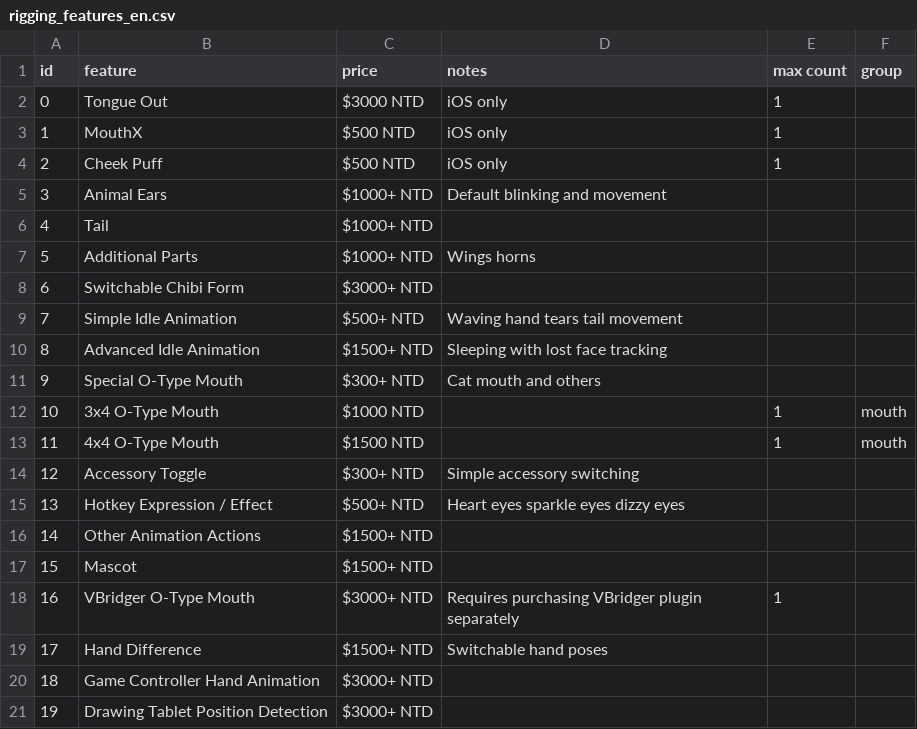
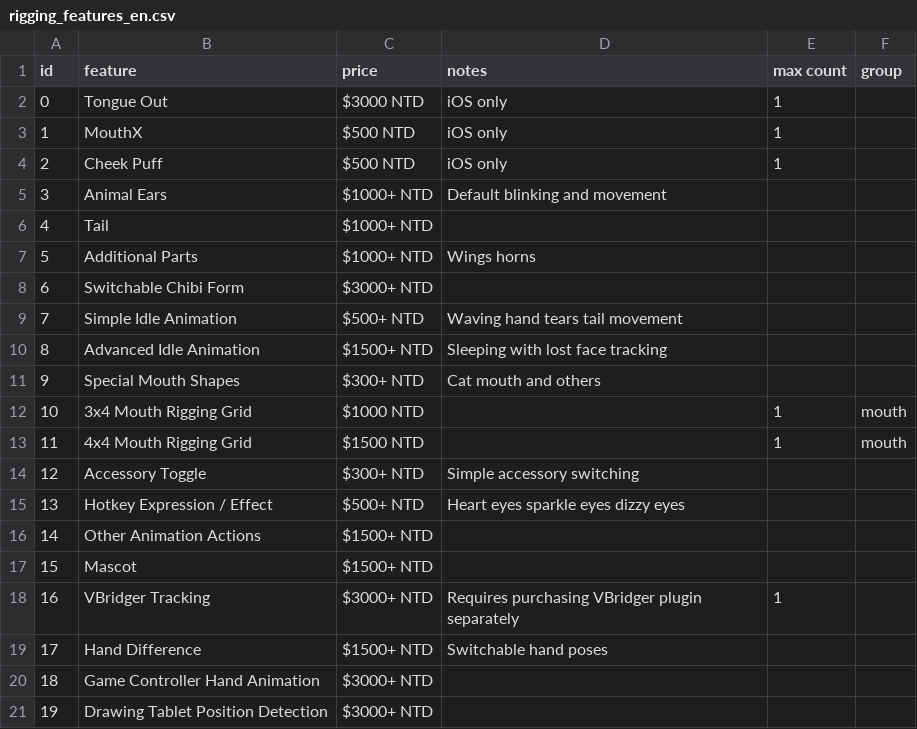
Before and after one commit to kuronikanoir/gina-rigging-calculator-dist, a CSV file: rigging_features_en.csv, drawn as a sheet; only a part is shown.

Commit message:
Update rigging_features_en.csv

```diff
--- a/rigging_features_en.csv
+++ b/rigging_features_en.csv
@@ -10,5 +10,5 @@ id,feature,price,notes,max count,group
 8,Advanced Idle Animation,$1500+ NTD,Sleeping with lost face tracking,,
-9,Special O-Type Mouth,$300+ NTD,Cat mouth and others,,
-10,3x4 O-Type Mouth,$1000 NTD,,1,mouth
-11,4x4 O-Type Mouth,$1500 NTD,,1,mouth
+9,Special Mouth Shapes,$300+ NTD,Cat mouth and others,,
+10,3x4 Mouth Rigging Grid,$1000 NTD,,1,mouth
+11,4x4 Mouth Rigging Grid,$1500 NTD,,1,mouth
 12,Accessory Toggle,$300+ NTD,Simple accessory switching,,
@@ -17,3 +17,3 @@ id,feature,price,notes,max count,group
 15,Mascot,$1500+ NTD,,,
-16,VBridger O-Type Mouth,$3000+ NTD,Requires purchasing VBridger plugin separately,1,
+16,VBridger Tracking,$3000+ NTD,Requires purchasing VBridger plugin separately,1,
 17,Hand Difference,$1500+ NTD,Switchable hand poses,,
```
